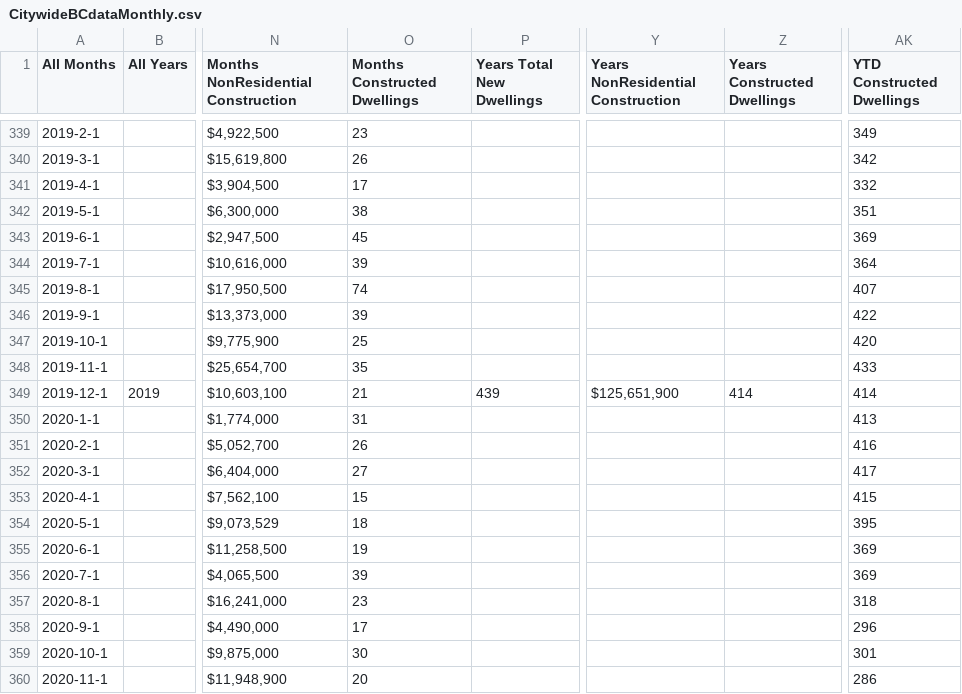
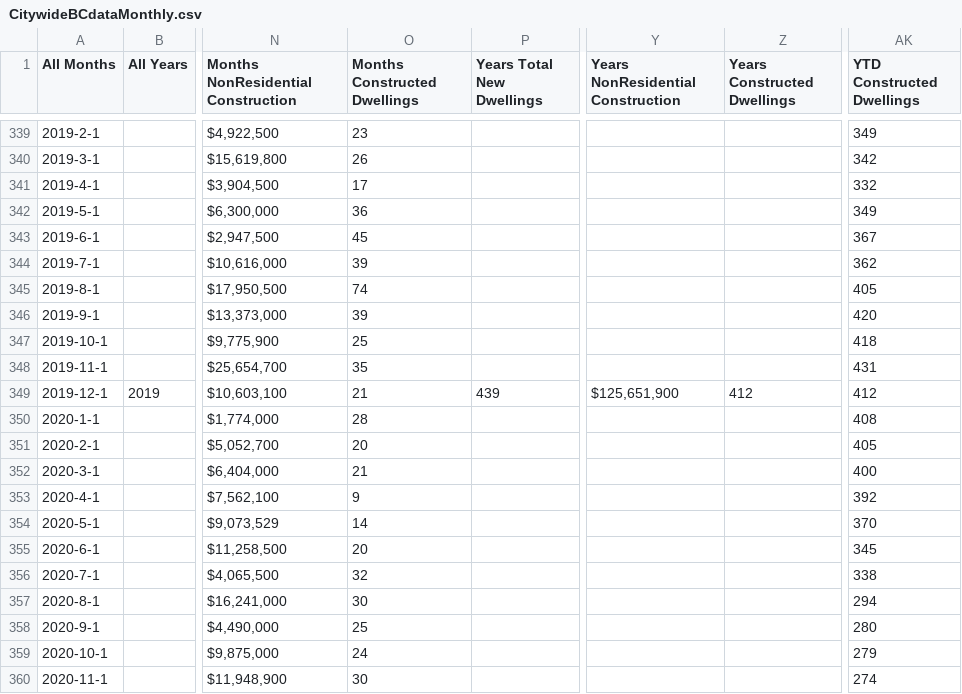
Before and after one commit to dccwebteam-app/PlotlyGraphs, a CSV file: data/CitywideBCdataMonthly.csv, drawn as a sheet; only a part is shown, gaps mark what is left out; the diff covers the shown part only; the diff names each change by its address in the sheet, - before the commit and + after, or states it on an @@ line.

```diff
--- a/data/CitywideBCdataMonthly.csv
+++ b/data/CitywideBCdataMonthly.csv
-O342 (Months Constructed Dwellings): 38
+O342 (Months Constructed Dwellings): 36
-AK342 (YTD Constructed Dwellings): 351
+AK342 (YTD Constructed Dwellings): 349
-AK343 (YTD Constructed Dwellings): 369
+AK343 (YTD Constructed Dwellings): 367
-AK344 (YTD Constructed Dwellings): 364
+AK344 (YTD Constructed Dwellings): 362
-AK345 (YTD Constructed Dwellings): 407
+AK345 (YTD Constructed Dwellings): 405
-AK346 (YTD Constructed Dwellings): 422
+AK346 (YTD Constructed Dwellings): 420
-AK347 (YTD Constructed Dwellings): 420
+AK347 (YTD Constructed Dwellings): 418
-AK348 (YTD Constructed Dwellings): 433
+AK348 (YTD Constructed Dwellings): 431
-Z349 (Years Constructed Dwellings): 414
+Z349 (Years Constructed Dwellings): 412
-AK349 (YTD Constructed Dwellings): 414
+AK349 (YTD Constructed Dwellings): 412
-O350 (Months Constructed Dwellings): 31
+O350 (Months Constructed Dwellings): 28
-AK350 (YTD Constructed Dwellings): 413
+AK350 (YTD Constructed Dwellings): 408
-O351 (Months Constructed Dwellings): 26
+O351 (Months Constructed Dwellings): 20
-AK351 (YTD Constructed Dwellings): 416
+AK351 (YTD Constructed Dwellings): 405
-O352 (Months Constructed Dwellings): 27
+O352 (Months Constructed Dwellings): 21
-AK352 (YTD Constructed Dwellings): 417
+AK352 (YTD Constructed Dwellings): 400
-O353 (Months Constructed Dwellings): 15
+O353 (Months Constructed Dwellings): 9
-AK353 (YTD Constructed Dwellings): 415
+AK353 (YTD Constructed Dwellings): 392
-O354 (Months Constructed Dwellings): 18
+O354 (Months Constructed Dwellings): 14
-AK354 (YTD Constructed Dwellings): 395
+AK354 (YTD Constructed Dwellings): 370
-O355 (Months Constructed Dwellings): 19
+O355 (Months Constructed Dwellings): 20
-AK355 (YTD Constructed Dwellings): 369
+AK355 (YTD Constructed Dwellings): 345
-O356 (Months Constructed Dwellings): 39
+O356 (Months Constructed Dwellings): 32
-AK356 (YTD Constructed Dwellings): 369
+AK356 (YTD Constructed Dwellings): 338
-O357 (Months Constructed Dwellings): 23
+O357 (Months Constructed Dwellings): 30
-AK357 (YTD Constructed Dwellings): 318
+AK357 (YTD Constructed Dwellings): 294
-O358 (Months Constructed Dwellings): 17
+O358 (Months Constructed Dwellings): 25
-AK358 (YTD Constructed Dwellings): 296
+AK358 (YTD Constructed Dwellings): 280
-O359 (Months Constructed Dwellings): 30
+O359 (Months Constructed Dwellings): 24
-AK359 (YTD Constructed Dwellings): 301
+AK359 (YTD Constructed Dwellings): 279
-O360 (Months Constructed Dwellings): 20
+O360 (Months Constructed Dwellings): 30
-AK360 (YTD Constructed Dwellings): 286
+AK360 (YTD Constructed Dwellings): 274
```
Also changed, not shown: 1 added row and 119 edited cells elsewhere in this file.
